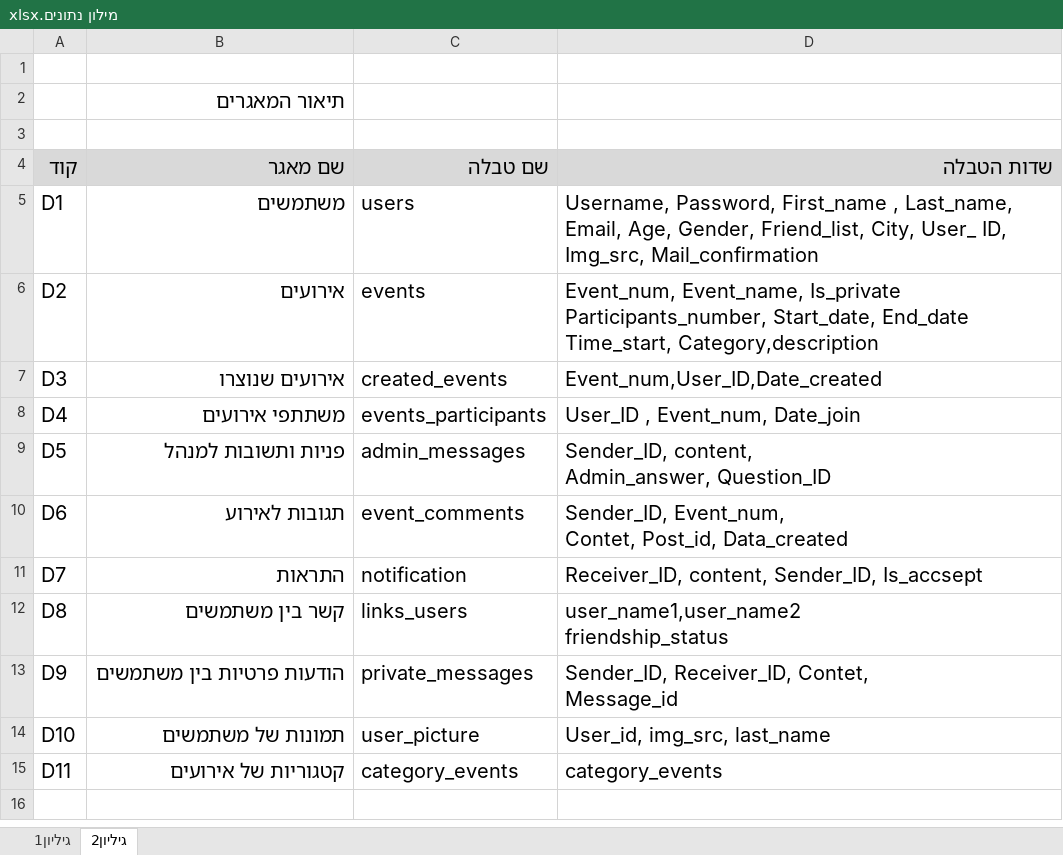
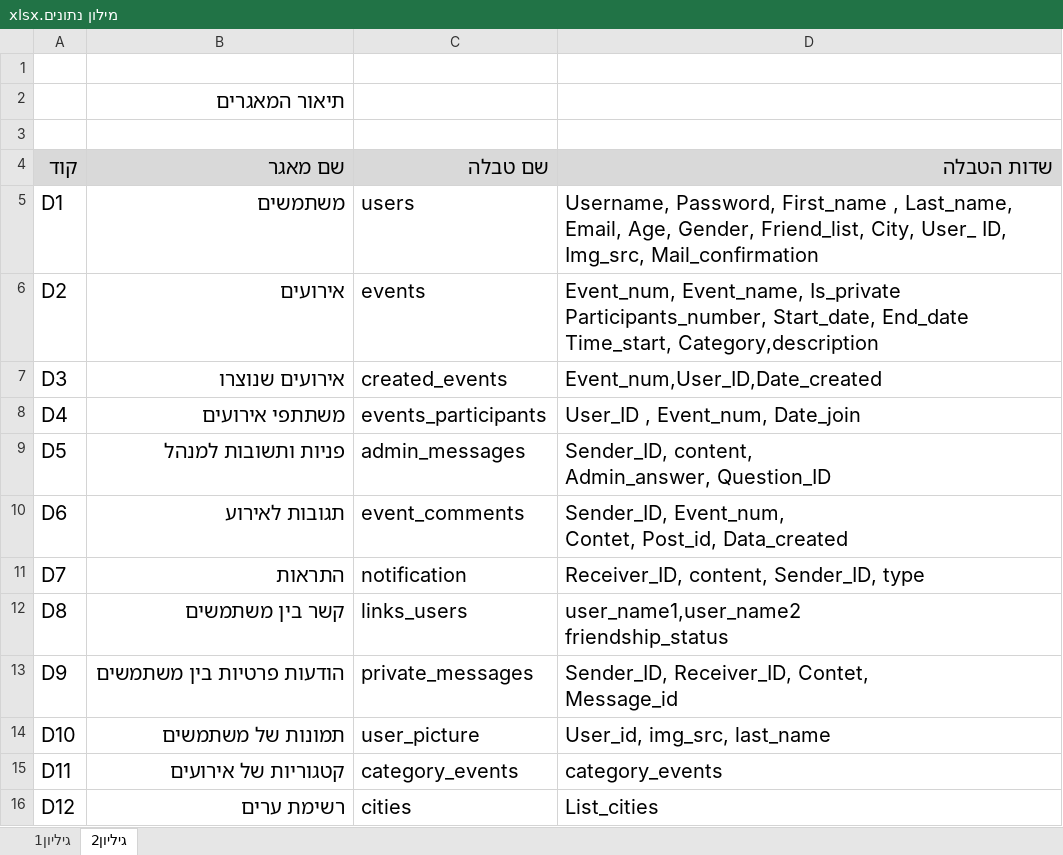
Before and after one commit to NeoZi12/NeoAndLeon, an Excel workbook: מילון נתונים ומאגרים/מילון נתונים.xlsx, sheet גיליון2, drawn as a sheet; values as stored, in another font and other column widths than the file's, no borders; the diff names each change by its address in the sheet, - before the commit and + after, or states it on an @@ line.

Commit message:
Add files via upload

```diff
--- a/מילון נתונים ומאגרים/מילון נתונים.xlsx (sheet גיליון2)
+++ b/מילון נתונים ומאגרים/מילון נתונים.xlsx (sheet גיליון2)
-D11 (שדות הטבלה): Receiver_ID, content, Sender_ID, Is_accsept
+D11 (שדות הטבלה): Receiver_ID, content, Sender_ID, type
+row 16: D12 | רשימת ערים | cities | List_cities
```
